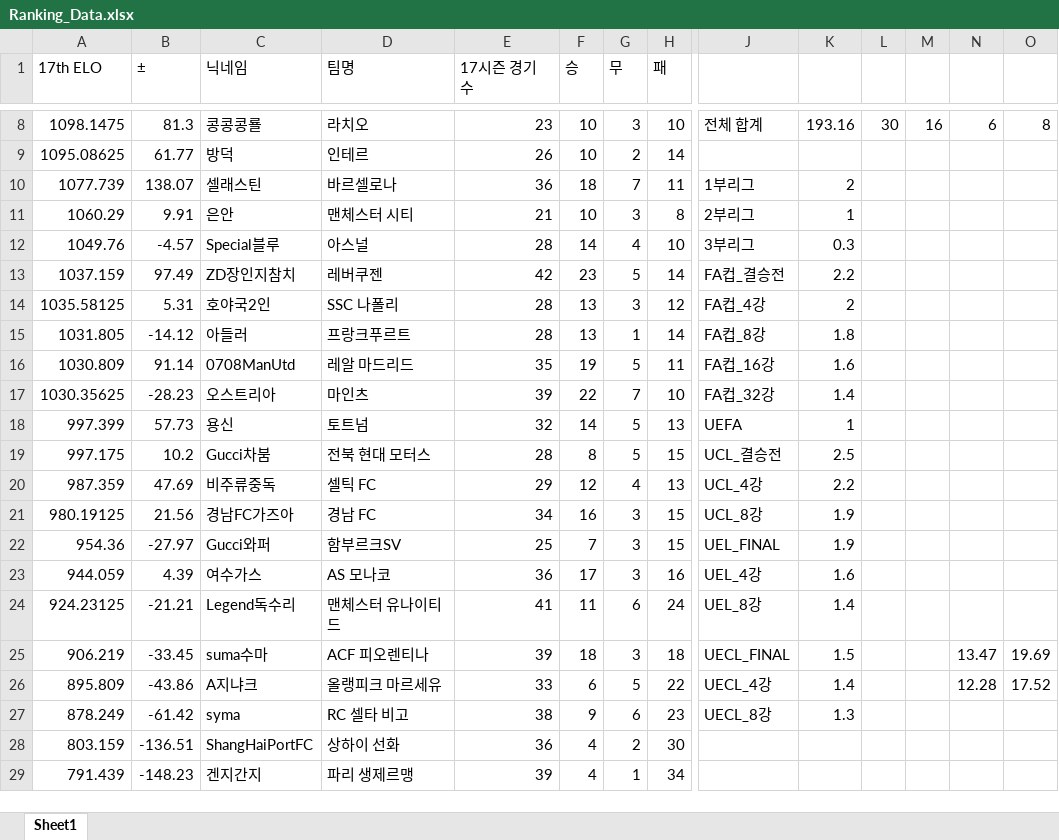
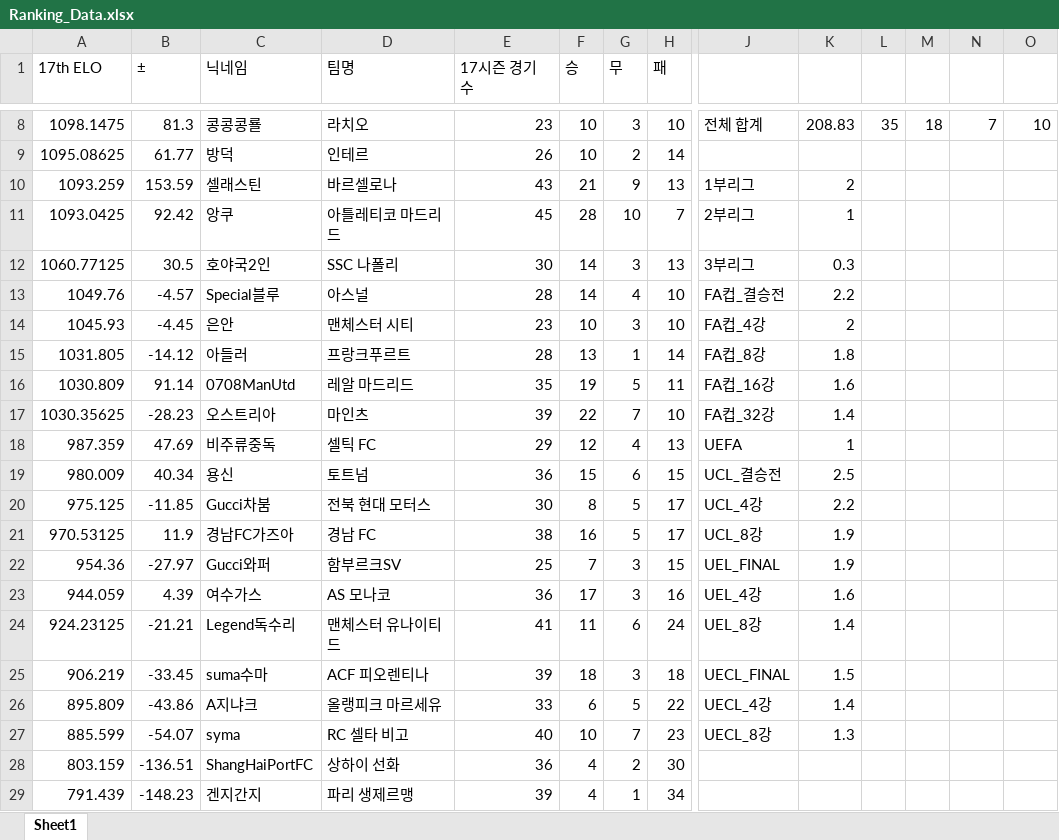
Before and after one commit to xldyxl/AllStar-Ranking-ELO-, an Excel workbook: Ranking_Data.xlsx, sheet Sheet1, drawn as a sheet; only a part is shown, gaps mark what is left out; values as stored, in another font and other column widths than the file's, no borders; removed rows and columns are numbered as before the commit, all else as after; rows hold the shown columns only; the diff covers the shown part only; the diff names each change by its address in the sheet, - before the commit and + after, or states it on an @@ line.

Commit message:
Update: Ranking Data (02:29:43)

```diff
--- a/Ranking_Data.xlsx (sheet Sheet1)
+++ b/Ranking_Data.xlsx (sheet Sheet1)
-K8: 193.16
+K8: 208.83
-L8: 30
+L8: 35
-M8: 16
+M8: 18
-N8: 6
+N8: 7
-O8: 8
+O8: 10
-row 10: 1077.739 | 138.07 | 셀래스틴 | 바르셀로나 | 36 | 18 | 7 | 11 | 1부리그 | 2
-row 11: 1060.29 | 9.91 | 은안 | 맨체스터 시티 | 21 | 10 | 3 | 8 | 2부리그 | 1
+row 10: 1093.259 | 153.59 | 셀래스틴 | 바르셀로나 | 43 | 21 | 9 | 13 | 1부리그 | 2
+row 11: 1093.0425 | 92.42 | 앙쿠 | 아틀레티코 마드리드 | 45 | 28 | 10 | 7 | 2부리그 | 1
+row 12: 1060.77125 | 30.5 | 호야국2인 | SSC 나폴리 | 30 | 14 | 3 | 13 | 3부리그 | 0.3
-J13: 3부리그
+J13: FA컵_결승전
-K13: 0.3
+K13: 2.2
-row 13: 1037.159 | 97.49 | ZD장인지참치 | 레버쿠젠 | 42 | 23 | 5 | 14 | FA컵_결승전 | 2.2
-row 14: 1035.58125 | 5.31 | 호야국2인 | SSC 나폴리 | 28 | 13 | 3 | 12 | FA컵_4강 | 2
+row 14: 1045.93 | -4.45 | 은안 | 맨체스터 시티 | 23 | 10 | 3 | 10 | FA컵_4강 | 2
-row 18: 997.399 | 57.73 | 용신 | 토트넘 | 32 | 14 | 5 | 13 | UEFA | 1
-row 19: 997.175 | 10.2 | Gucci차붐 | 전북 현대 모터스 | 28 | 8 | 5 | 15 | UCL_결승전 | 2.5
-J18: UCL_4강
+J18: UEFA
-K18: 2.2
+K18: 1
-row 21: 980.19125 | 21.56 | 경남FC가즈아 | 경남 FC | 34 | 16 | 3 | 15 | UCL_8강 | 1.9
+row 19: 980.009 | 40.34 | 용신 | 토트넘 | 36 | 15 | 6 | 15 | UCL_결승전 | 2.5
+row 20: 975.125 | -11.85 | Gucci차붐 | 전북 현대 모터스 | 30 | 8 | 5 | 17 | UCL_4강 | 2.2
+row 21: 970.53125 | 11.9 | 경남FC가즈아 | 경남 FC | 38 | 16 | 5 | 17 | UCL_8강 | 1.9
-N25: 13.47
+N25: (empty)
-O25: 19.69
+O25: (empty)
-N26: 12.28
+N26: (empty)
-O26: 17.52
+O26: (empty)
-A27 (17th ELO): 878.249
+A27 (17th ELO): 885.599
-B27 (±): -61.42
+B27 (±): -54.07
-E27 (17시즌 경기 수): 38
+E27 (17시즌 경기 수): 40
-F27 (승): 9
+F27 (승): 10
-G27 (무): 6
+G27 (무): 7
```
Also changed, not shown: 5 added rows, 5 removed rows and 5 edited cells elsewhere in this sheet.
